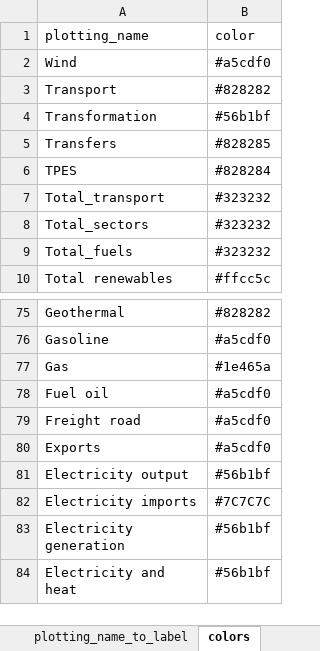
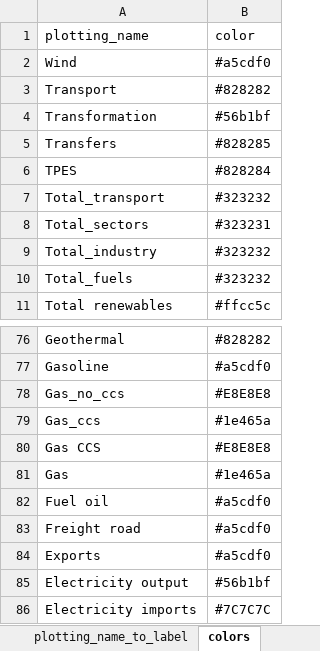
Before and after one commit to asia-pacific-energy-research-centre/9th_edition_visualisation, an Excel workbook: config/master_config.xlsx, sheet colors, drawn as a sheet; only a part is shown, gaps mark what is left out; the shorter side is filled out with more unchanged rows; values as stored, in another font and other column widths than the file's, no borders; charts and pictures not drawn; the diff names each change by its address in the sheet, - before the commit and + after, or states it on an @@ line.

```diff
--- a/config/master_config.xlsx (sheet colors)
+++ b/config/master_config.xlsx (sheet colors)
-B8 (color): #323232
+B8 (color): #323231
+row 9: Total_industry | #323232
+row 78: Gas_no_ccs | #E8E8E8
+row 79: Gas_ccs | #1e465a
+row 80: Gas CCS | #E8E8E8
```
Also changed, not shown: sheet capacity_plotting, sheet two_dimensional_plots, sheet sectors_plotting, sheet plotting_name_to_label, sheet fuels_plotting, charts or pictures.
